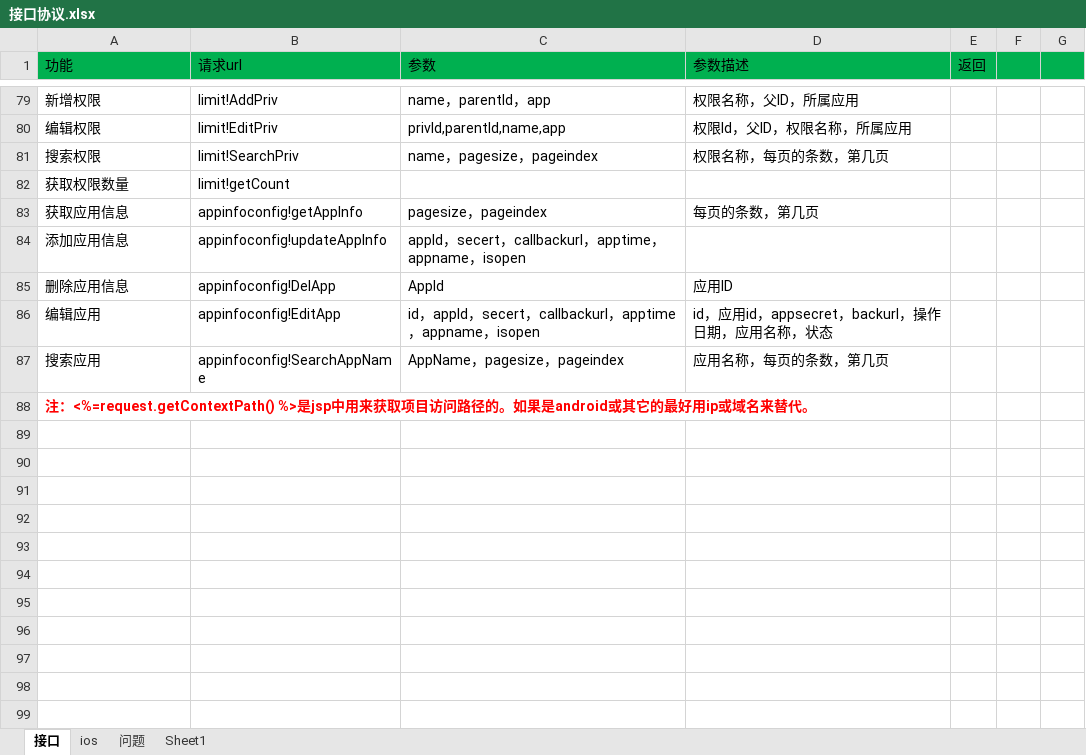
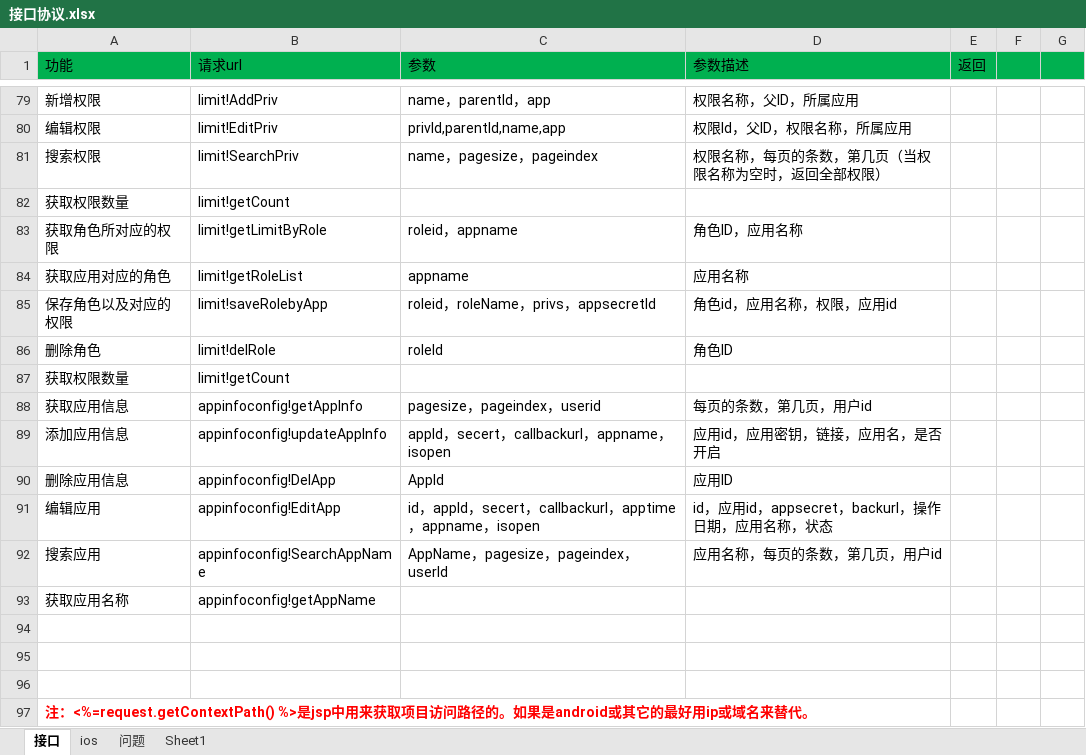
Before and after one commit to ishin/tfMemberSystem, an Excel workbook: doc/接口协议.xlsx, sheet 接口, drawn as a sheet; only a part is shown, gaps mark what is left out; values as stored, in another font and other column widths than the file's, no borders; addresses are those after the commit; the diff names each change by its address in the sheet, - before the commit and + after, or states it on an @@ line.

```diff
--- a/doc/接口协议.xlsx (sheet 接口)
+++ b/doc/接口协议.xlsx (sheet 接口)
-D81 (参数描述): 权限名称，每页的条数，第几页
+D81 (参数描述): 权限名称，每页的条数，第几页（当权限名称为空时，返回全部权限）
+row 83: 获取角色所对应的权限 | limit!getLimitByRole | roleid，appname | 角色ID，应用名称
+row 84: 获取应用对应的角色 | limit!getRoleList | appname | 应用名称
+row 85: 保存角色以及对应的权限 | limit!saveRolebyApp | roleid，roleName，privs，appsecretId | 角色id，应用名称，权限，应用id
+row 86: 删除角色 | limit!delRole | roleId | 角色ID
+row 87: 获取权限数量 | limit!getCount
-C88 (参数): pagesize，pageindex
+C88 (参数): pagesize，pageindex，userid
-D88 (参数描述): 每页的条数，第几页
+D88 (参数描述): 每页的条数，第几页，用户id
-C89 (参数): appId，secert，callbackurl，apptime，appname，isopen
+C89 (参数): appId，secert，callbackurl，appname，isopen
-D89 (参数描述): (empty)
+D89 (参数描述): 应用id，应用密钥，链接，应用名，是否开启
-C92 (参数): AppName，pagesize，pageindex
+C92 (参数): AppName，pagesize，pageindex，userId
-D92 (参数描述): 应用名称，每页的条数，第几页
+D92 (参数描述): 应用名称，每页的条数，第几页，用户id
+row 93: 获取应用名称 | appinfoconfig!getAppName
+row 94: (empty)
+row 95: (empty)
+row 96: (empty)
```
Also changed, not shown: 15 other files.
